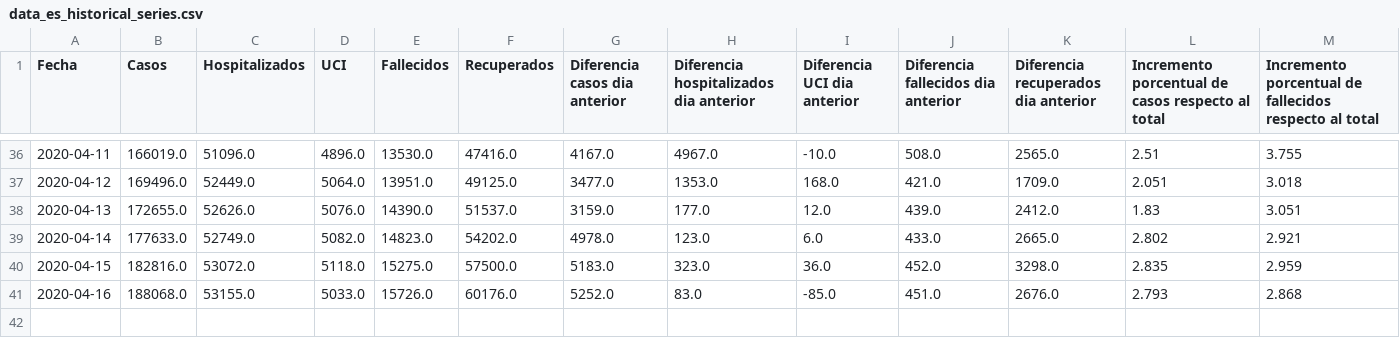
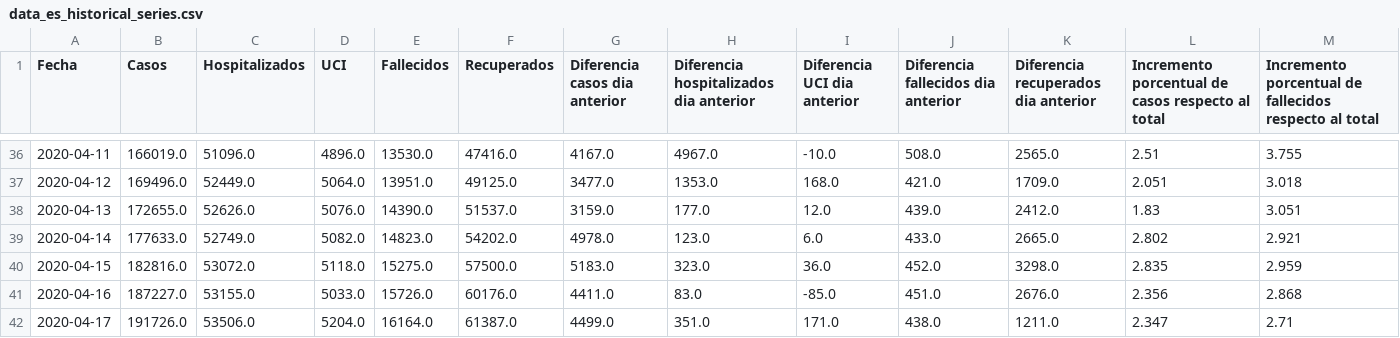
Before and after one commit to guille-arguello/covid19_spain, a CSV file: resources/data_es_historical_series.csv, drawn as a sheet; only a part is shown, gaps mark what is left out.

```diff
--- a/resources/data_es_historical_series.csv
+++ b/resources/data_es_historical_series.csv
@@ -40,2 +40,3 @@ Fecha,Casos,Hospitalizados,UCI,Fallecidos,Recuperados,Diferencia casos dia anter
 2020-04-15,182816.0,53072.0,5118.0,15275.0,57500.0,5183.0,323.0,36.0,452.0,3298.0,2.835,2.959
-2020-04-16,188068.0,53155.0,5033.0,15726.0,60176.0,5252.0,83.0,-85.0,451.0,2676.0,2.793,2.868
+2020-04-16,187227.0,53155.0,5033.0,15726.0,60176.0,4411.0,83.0,-85.0,451.0,2676.0,2.356,2.868
+2020-04-17,191726.0,53506.0,5204.0,16164.0,61387.0,4499.0,351.0,171.0,438.0,1211.0,2.347,2.71
```
Also changed, not shown: resources/data_catalunya.csv, 14 other files.
